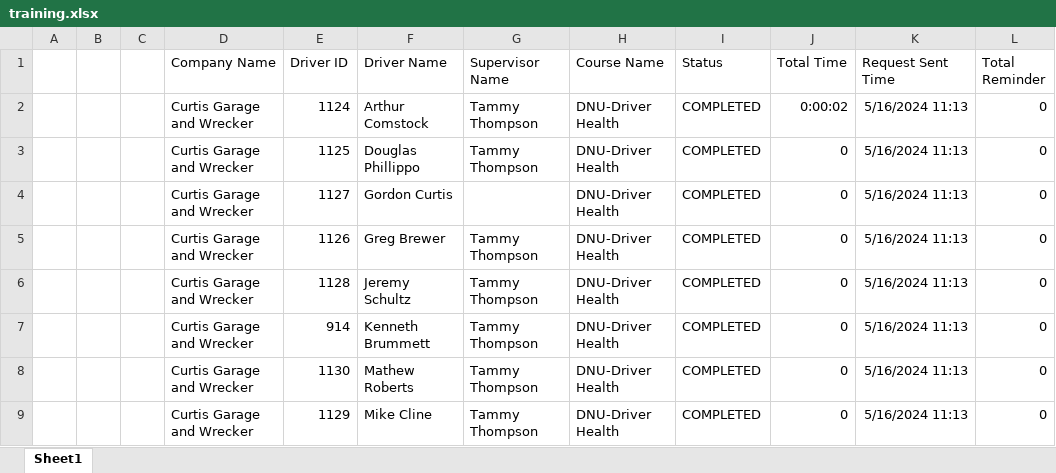
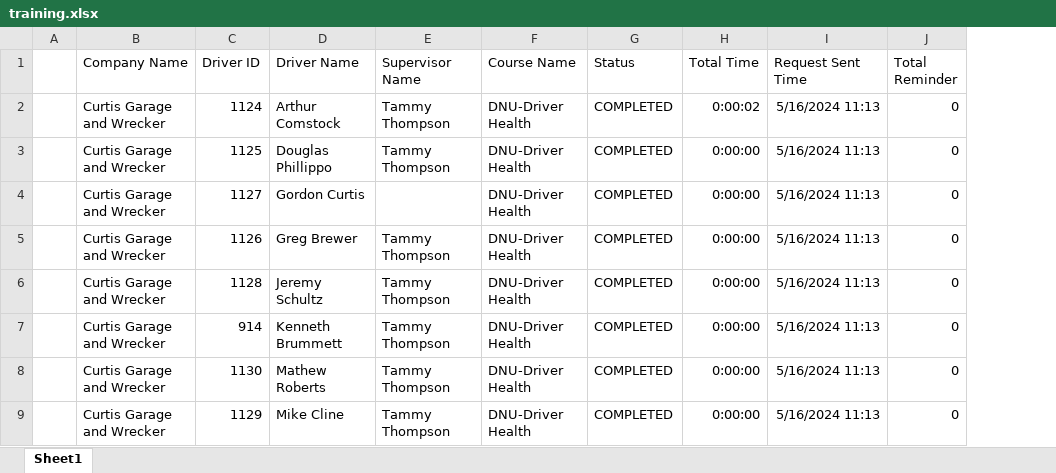
Before and after one commit to jmullins-DEN/Curtis-Garage-Wrecker-Service, an Excel workbook: training.xlsx, sheet Sheet1, drawn as a sheet; only a part is shown; values as stored, in another font and other column widths than the file's, no borders; removed rows and columns are numbered as before the commit, all else as after; the diff covers the shown part only; the diff names each change by its address in the sheet, - before the commit and + after, or states it on an @@ line.

```diff
--- a/training.xlsx (sheet Sheet1)
+++ b/training.xlsx (sheet Sheet1)
-column B, empty
-column C, empty
-H3:H9 (Total Time): 0
+H3:H9 (Total Time): 0:00:00
```
Also changed, not shown: 1 removed row and 46 edited cells elsewhere in this sheet, camera_events.xlsx.
